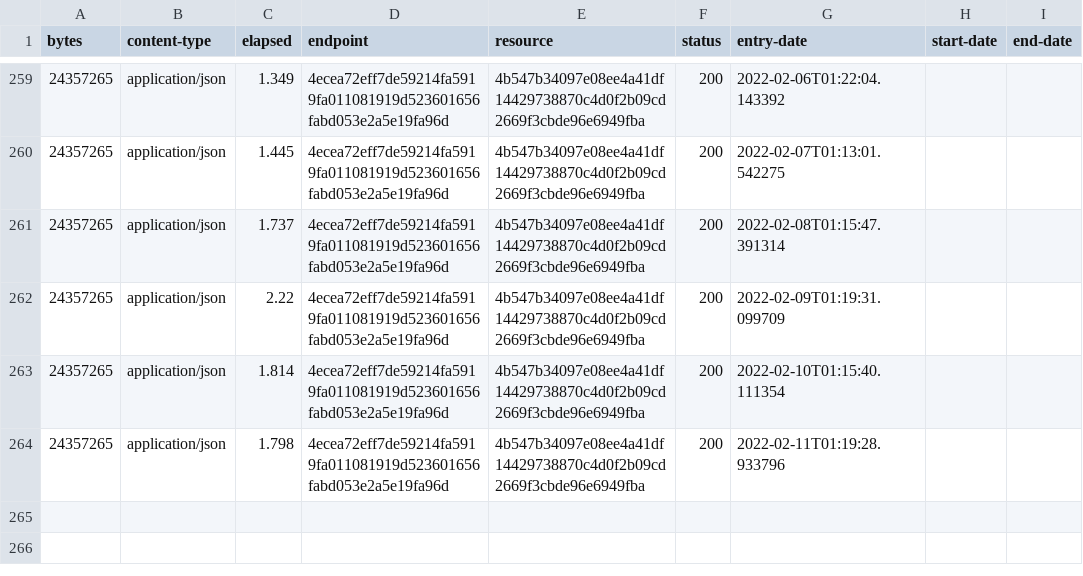
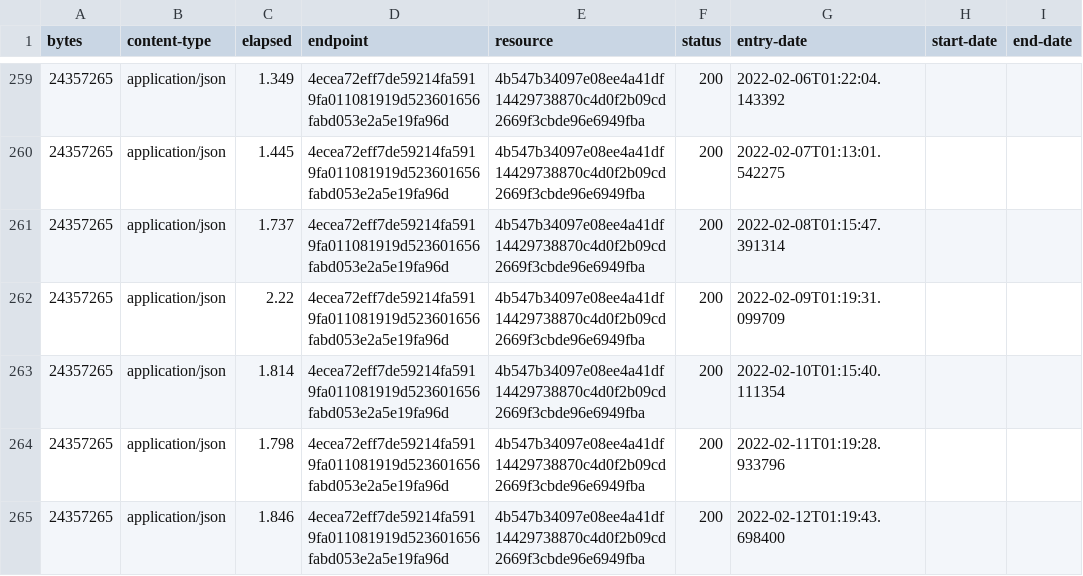
Before and after one commit to digital-land/area-of-outstanding-natural-beauty-collection, a CSV file: collection/log.csv, drawn as a sheet; only a part is shown, gaps mark what is left out.

Commit message:
Collection 2022-02-12

```diff
--- a/collection/log.csv
+++ b/collection/log.csv
@@ -264 +264,2 @@ bytes,content-type,elapsed,endpoint,resource,status,entry-date,start-date,end-da
 24357265,application/json,1.798,4ecea72eff7de59214fa5919fa011081919d523601656fabd053e2a5e19fa96d,4b547b34097e08ee4a41df14429738870c4d0f2b09cd2669f3cbde96e6949fba,200,2022-02-11T01:19:28.933796,,
+24357265,application/json,1.846,4ecea72eff7de59214fa5919fa011081919d523601656fabd053e2a5e19fa96d,4b547b34097e08ee4a41df14429738870c4d0f2b09cd2669f3cbde96e6949fba,200,2022-02-12T01:19:43.698400,,
```
